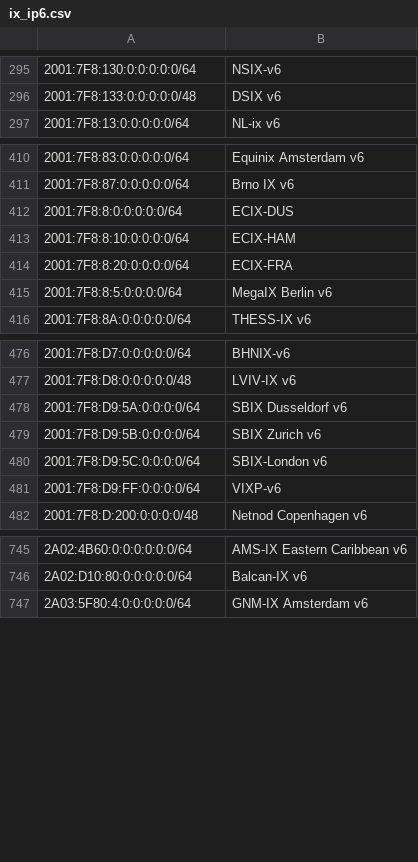
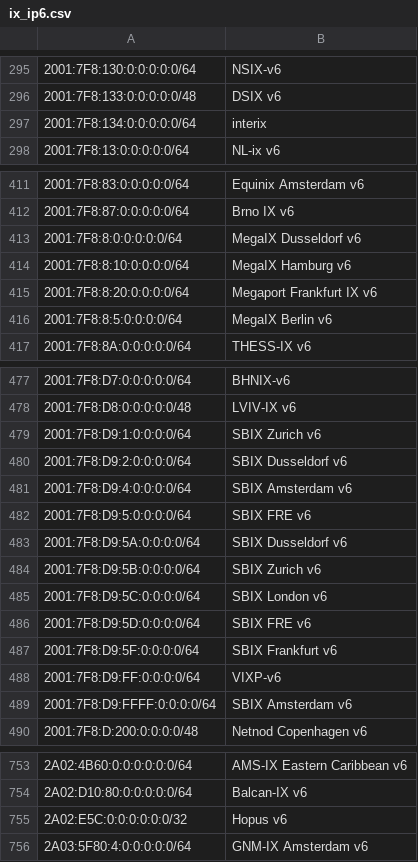
Before and after one commit to haensen/ix-networks, a CSV file: ix_ip6.csv, drawn as a sheet; only a part is shown, gaps mark what is left out; addresses are those after the commit; the diff covers the shown part only; the diff names each change by its address in the sheet, - before the commit and + after, or states it on an @@ line.

```diff
--- a/ix_ip6.csv
+++ b/ix_ip6.csv
+row 297: 2001:7F8:134:0:0:0:0:0/64 | interix
-B413: ECIX-DUS
+B413: MegaIX Dusseldorf v6
-B414: ECIX-HAM
+B414: MegaIX Hamburg v6
-B415: ECIX-FRA
+B415: Megaport Frankfurt IX v6
+row 479: 2001:7F8:D9:1:0:0:0:0/64 | SBIX Zurich v6
+row 480: 2001:7F8:D9:2:0:0:0:0/64 | SBIX Dusseldorf v6
+row 481: 2001:7F8:D9:4:0:0:0:0/64 | SBIX Amsterdam v6
+row 482: 2001:7F8:D9:5:0:0:0:0/64 | SBIX FRE v6
-B485: SBIX-London v6
+B485: SBIX London v6
+row 486: 2001:7F8:D9:5D:0:0:0:0/64 | SBIX FRE v6
+row 487: 2001:7F8:D9:5F:0:0:0:0/64 | SBIX Frankfurt v6
+row 489: 2001:7F8:D9:FFFF:0:0:0:0/64 | SBIX Amsterdam v6
+row 755: 2A02:E5C:0:0:0:0:0:0/32 | Hopus v6
```
Also changed, not shown: 4 edited cells elsewhere in this file, ix_ip4.csv.
